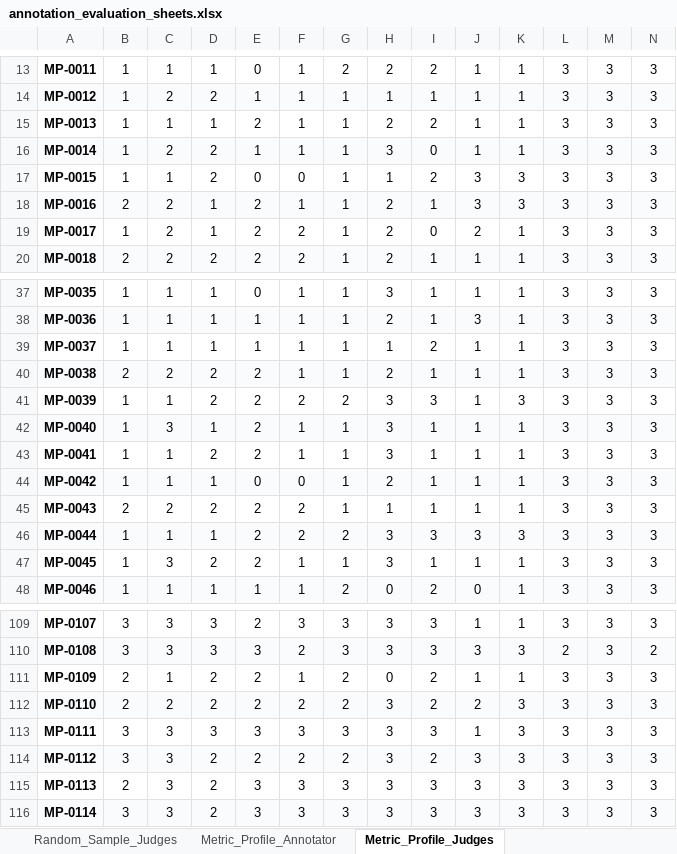
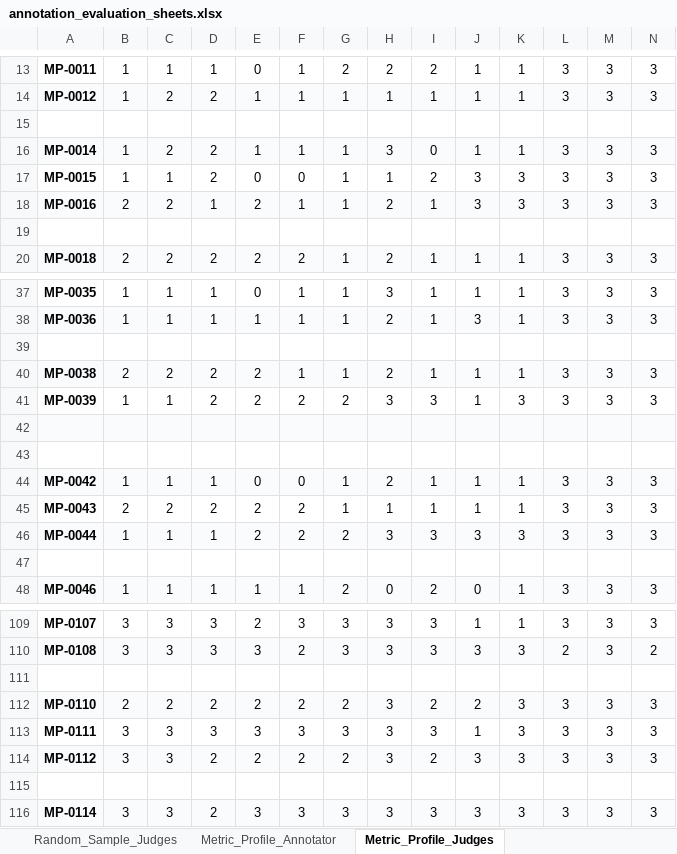
Before and after one commit to asn1O/Socratic_AI_judge_pipeline, an Excel workbook: misc/annotation_excel_files/annotation_evaluation_sheets.xlsx, sheet Metric_Profile_Judges, drawn as a sheet; only a part is shown, gaps mark what is left out; values as stored, in another font and other column widths than the file's, no borders; rows hold the shown columns only; the diff covers the shown part only; the diff names each change by its address in the sheet, - before the commit and + after, or states it on an @@ line.

Commit message:
excel sheet changes in judge scores

```diff
--- a/misc/annotation_excel_files/annotation_evaluation_sheets.xlsx (sheet Metric_Profile_Judges)
+++ b/misc/annotation_excel_files/annotation_evaluation_sheets.xlsx (sheet Metric_Profile_Judges)
-row 15: MP-0013 | 1 | 1 | 1 | 2 | 1 | 1 | 2 | 2 | 1 | 1 | 3 | 3 | 3
+row 15: (empty)
-row 19: MP-0017 | 1 | 2 | 1 | 2 | 2 | 1 | 2 | 0 | 2 | 1 | 3 | 3 | 3
+row 19: (empty)
-row 39: MP-0037 | 1 | 1 | 1 | 1 | 1 | 1 | 1 | 2 | 1 | 1 | 3 | 3 | 3
+row 39: (empty)
-row 42: MP-0040 | 1 | 3 | 1 | 2 | 1 | 1 | 3 | 1 | 1 | 1 | 3 | 3 | 3
+row 42: (empty)
-row 43: MP-0041 | 1 | 1 | 2 | 2 | 1 | 1 | 3 | 1 | 1 | 1 | 3 | 3 | 3
+row 43: (empty)
-row 47: MP-0045 | 1 | 3 | 2 | 2 | 1 | 1 | 3 | 1 | 1 | 1 | 3 | 3 | 3
+row 47: (empty)
-row 111: MP-0109 | 2 | 1 | 2 | 2 | 1 | 2 | 0 | 2 | 1 | 1 | 3 | 3 | 3
+row 111: (empty)
-row 115: MP-0113 | 2 | 3 | 2 | 3 | 3 | 3 | 3 | 3 | 3 | 3 | 3 | 3 | 3
+row 115: (empty)
```
Also changed, not shown: 468 edited cells elsewhere in this sheet, sheet Random_Sample_Judges, sheet Judge_Disagreement_Judges, misc/annotation_excel_files/judge_disagreement_sample_judges.xlsx, misc/annotation_excel_files/metric_profile_sample_judges.xlsx, 1 other file.
